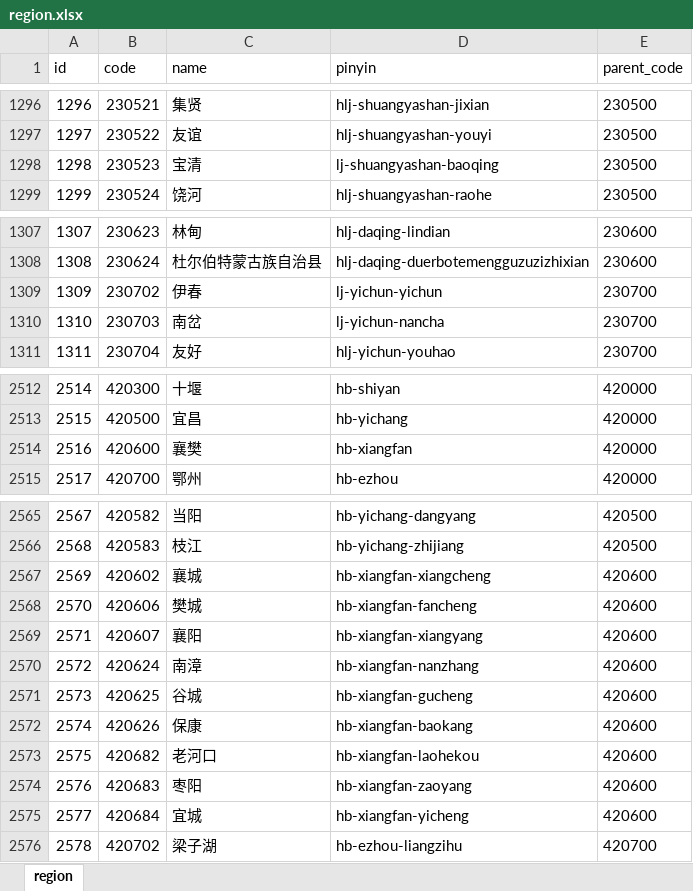
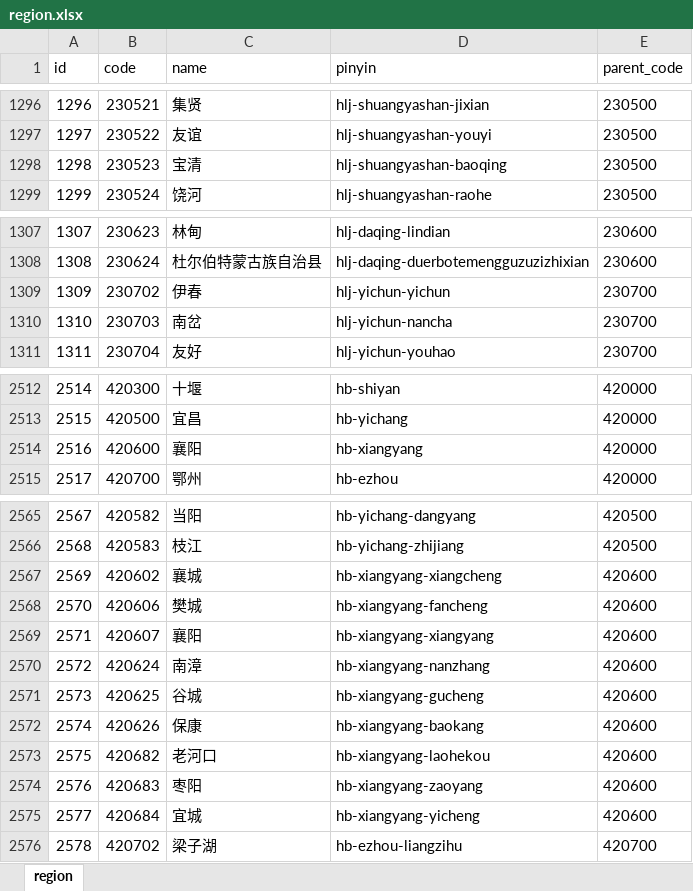
Before and after one commit to erebao/tools, an Excel workbook: region/region.xlsx, sheet region, drawn as a sheet; only a part is shown, gaps mark what is left out; values as stored, in another font and other column widths than the file's, no borders; the diff covers the shown part only; the diff names each change by its address in the sheet, - before the commit and + after, or states it on an @@ line.

```diff
--- a/region/region.xlsx (sheet region)
+++ b/region/region.xlsx (sheet region)
-D1298 (pinyin): lj-shuangyashan-baoqing
+D1298 (pinyin): hlj-shuangyashan-baoqing
-D1309 (pinyin): lj-yichun-yichun
+D1309 (pinyin): hlj-yichun-yichun
-D1310 (pinyin): lj-yichun-nancha
+D1310 (pinyin): hlj-yichun-nancha
-C2514 (name): 襄樊
+C2514 (name): 襄阳
-D2514 (pinyin): hb-xiangfan
+D2514 (pinyin): hb-xiangyang
-D2567 (pinyin): hb-xiangfan-xiangcheng
+D2567 (pinyin): hb-xiangyang-xiangcheng
-D2568 (pinyin): hb-xiangfan-fancheng
+D2568 (pinyin): hb-xiangyang-fancheng
-D2569 (pinyin): hb-xiangfan-xiangyang
+D2569 (pinyin): hb-xiangyang-xiangyang
-D2570 (pinyin): hb-xiangfan-nanzhang
+D2570 (pinyin): hb-xiangyang-nanzhang
-D2571 (pinyin): hb-xiangfan-gucheng
+D2571 (pinyin): hb-xiangyang-gucheng
-D2572 (pinyin): hb-xiangfan-baokang
+D2572 (pinyin): hb-xiangyang-baokang
-D2573 (pinyin): hb-xiangfan-laohekou
+D2573 (pinyin): hb-xiangyang-laohekou
-D2574 (pinyin): hb-xiangfan-zaoyang
+D2574 (pinyin): hb-xiangyang-zaoyang
-D2575 (pinyin): hb-xiangfan-yicheng
+D2575 (pinyin): hb-xiangyang-yicheng
```
Also changed, not shown: 92 removed rows elsewhere in this sheet, 3 other files.
